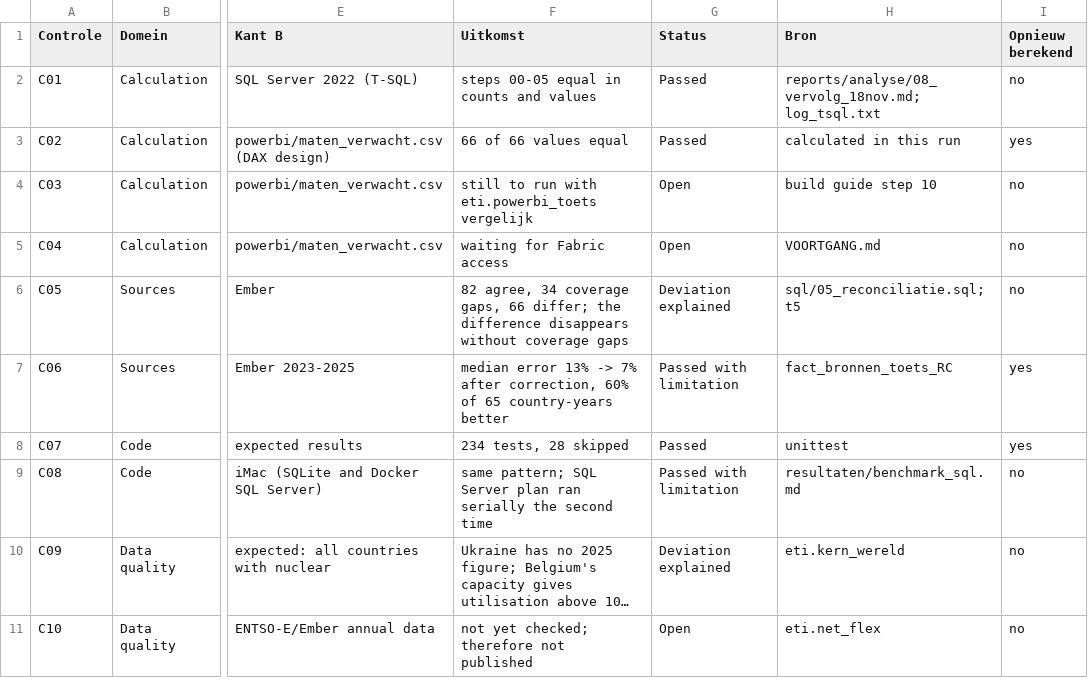
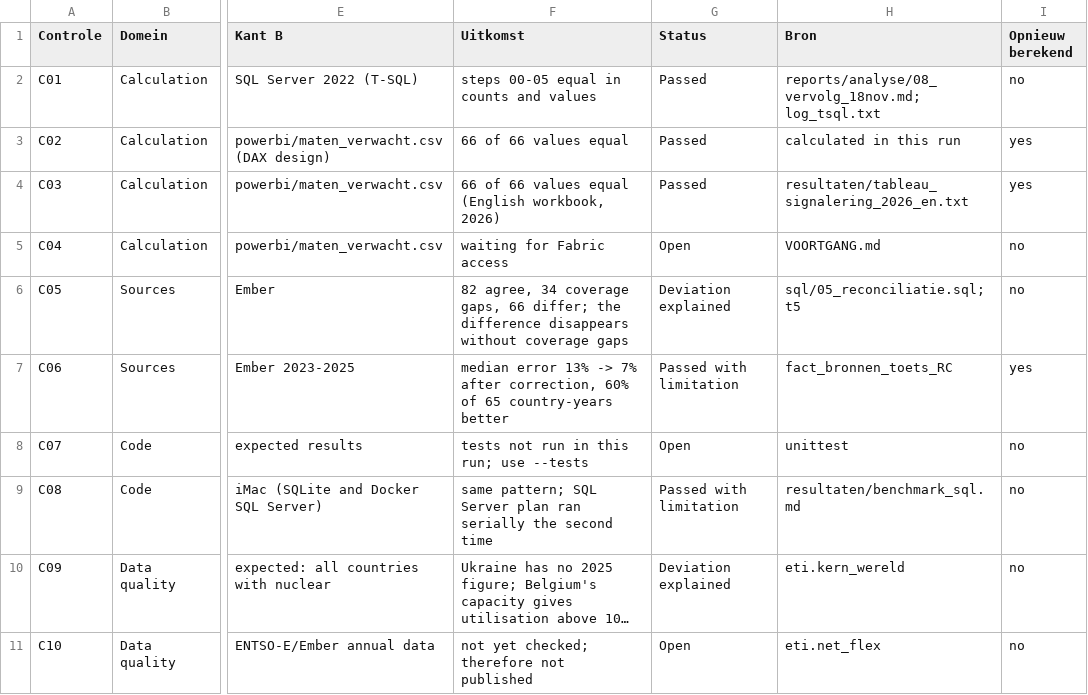
Before and after one commit to tjebbel/solar-storage-investment-lab, a CSV file: tableau/data_en/t15_controles.csv, drawn as a sheet; only a part is shown, gaps mark what is left out; long unchanged cells end in …; the diff names each change by its address in the sheet, - before the commit and + after, or states it on an @@ line.

```diff
--- a/tableau/data_en/t15_controles.csv
+++ b/tableau/data_en/t15_controles.csv
-F4 (Uitkomst): still to run with eti.powerbi_toets vergelijk
+F4 (Uitkomst): 66 of 66 values equal (English workbook, 2026)
-G4 (Status): Open
+G4 (Status): Passed
-H4 (Bron): build guide step 10
+H4 (Bron): resultaten/tableau_signalering_2026_en.txt
-I4 (Opnieuw berekend): no
+I4 (Opnieuw berekend): yes
-F8 (Uitkomst): 234 tests, 28 skipped
+F8 (Uitkomst): tests not run in this run; use --tests
-G8 (Status): Passed
+G8 (Status): Open
-I8 (Opnieuw berekend): yes
+I8 (Opnieuw berekend): no
```
Also changed, not shown: tableau/data/t15_controles.csv, 6 other files.
